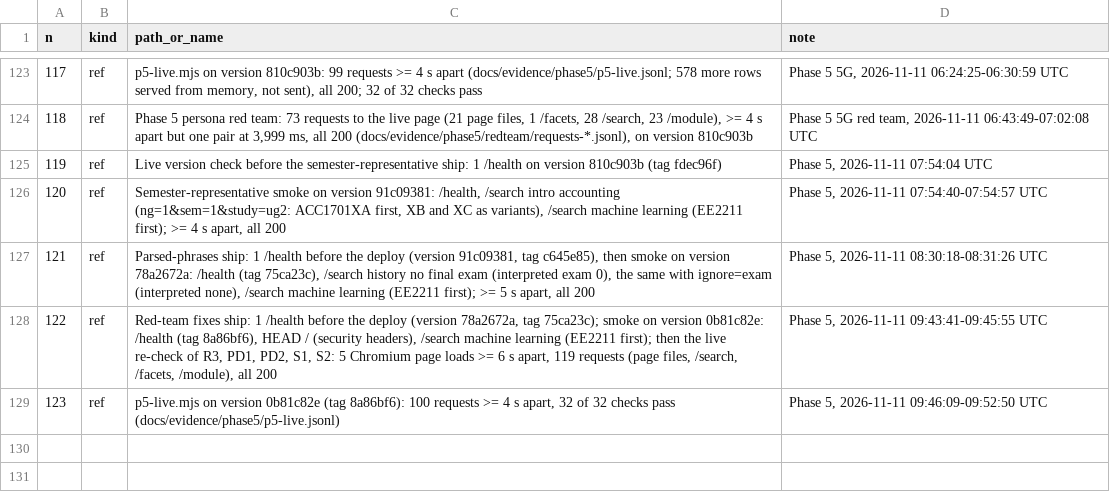
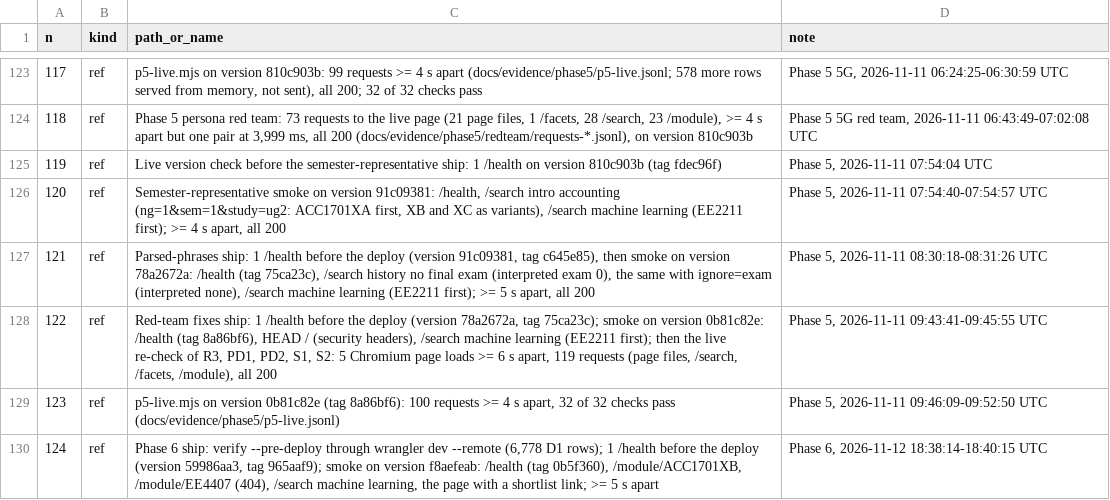
Before and after one commit to rcnsh/nusmodfinder, a TSV file: docs/evidence/requests.tsv, drawn as a sheet; only a part is shown, gaps mark what is left out; the diff names each change by its address in the sheet, - before the commit and + after, or states it on an @@ line.

Commit message:
eval(pin): shipped-ranker pin moves to 0b5f360 (Phase 6 live, ranking-neutral)

```diff
--- a/docs/evidence/requests.tsv
+++ b/docs/evidence/requests.tsv
+row 130: 124 | ref | Phase 6 ship: verify --pre-deploy through wrangler dev --remote (6,778 D1 rows); 1 /health before the deploy (version 59986aa3, tag 965aaf9); smoke on version f8aefeab: /health (tag 0b5f360), /module/ACC1701XB, /module/EE4407 (404), /search machine learning, the page with a shortlist link; >= 5 s apart | Phase 6, 2026-11-12 18:38:14-18:40:15 UTC
```
Also changed, not shown: 7 other files.
